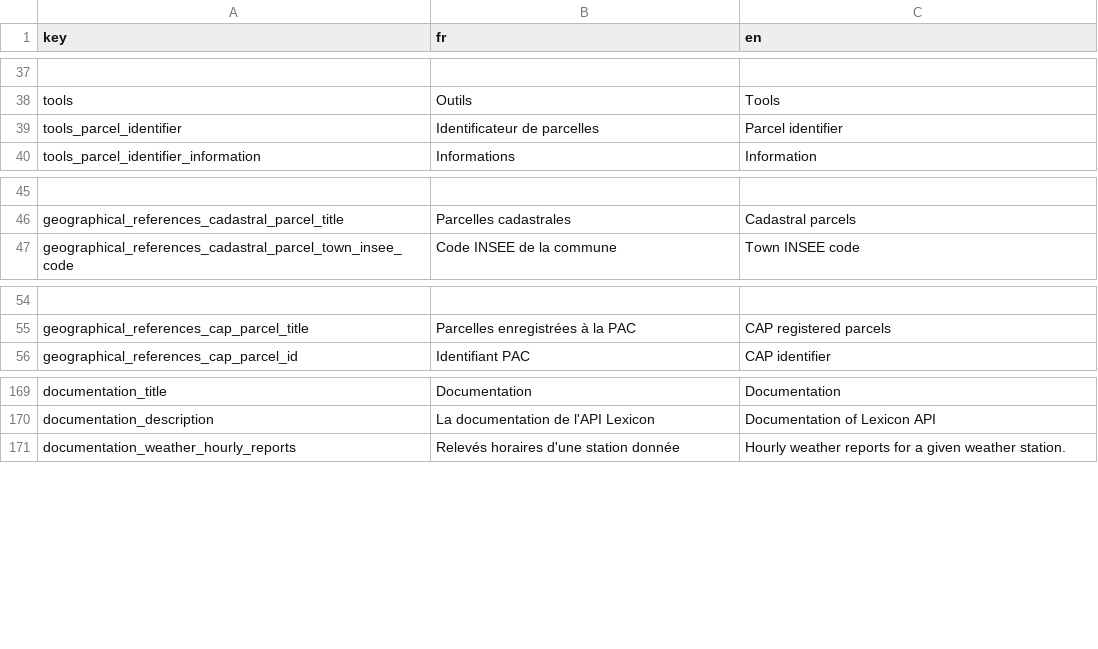
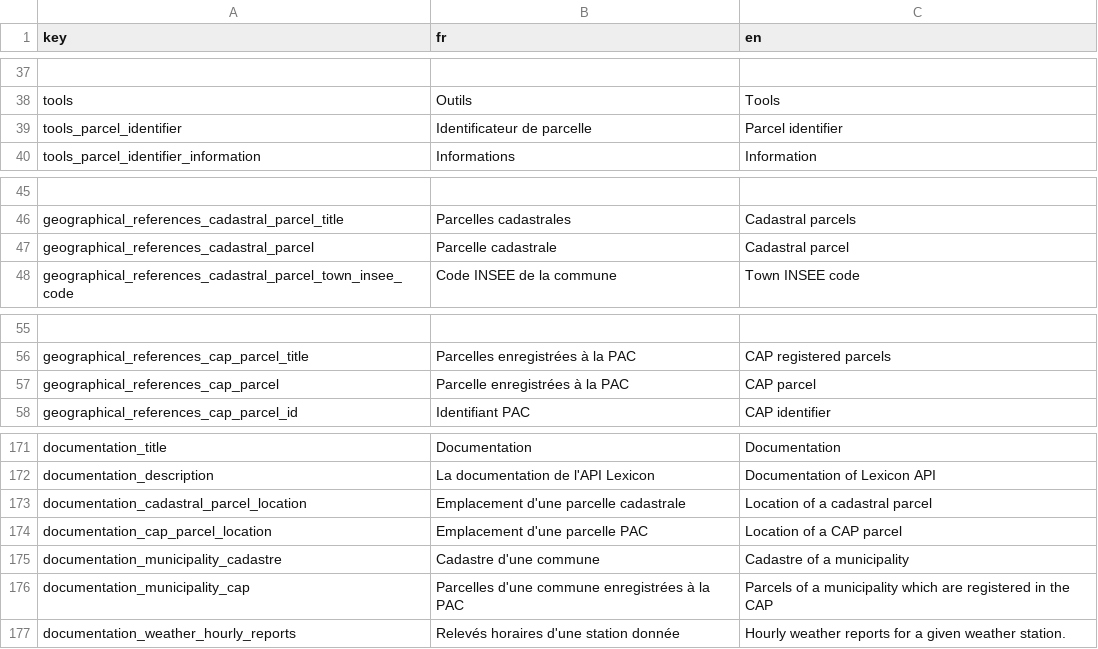
Before and after one commit to osfarm/lexicon-rest-api, a CSV file: src/assets/translations.csv, drawn as a sheet; only a part is shown, gaps mark what is left out; the diff names each change by its address in the sheet, - before the commit and + after, or states it on an @@ line.

Commit message:
Adds geographical-references and tools related endpoints to the API documentation

```diff
--- a/src/assets/translations.csv
+++ b/src/assets/translations.csv
-B39 (fr): Identificateur de parcelles
+B39 (fr): Identificateur de parcelle
+row 47: geographical_references_cadastral_parcel | Parcelle cadastrale | Cadastral parcel
+row 57: geographical_references_cap_parcel | Parcelle enregistrées à la PAC | CAP parcel
+row 173: documentation_cadastral_parcel_location | Emplacement d'une parcelle cadastrale | Location of a cadastral parcel
+row 174: documentation_cap_parcel_location | Emplacement d'une parcelle PAC | Location of a CAP parcel
+row 175: documentation_municipality_cadastre | Cadastre d'une commune | Cadastre of a municipality
+row 176: documentation_municipality_cap | Parcelles d'une commune enregistrées à la PAC | Parcels of a municipality which are registered in the CAP
```
Also changed, not shown: 3 other files.
